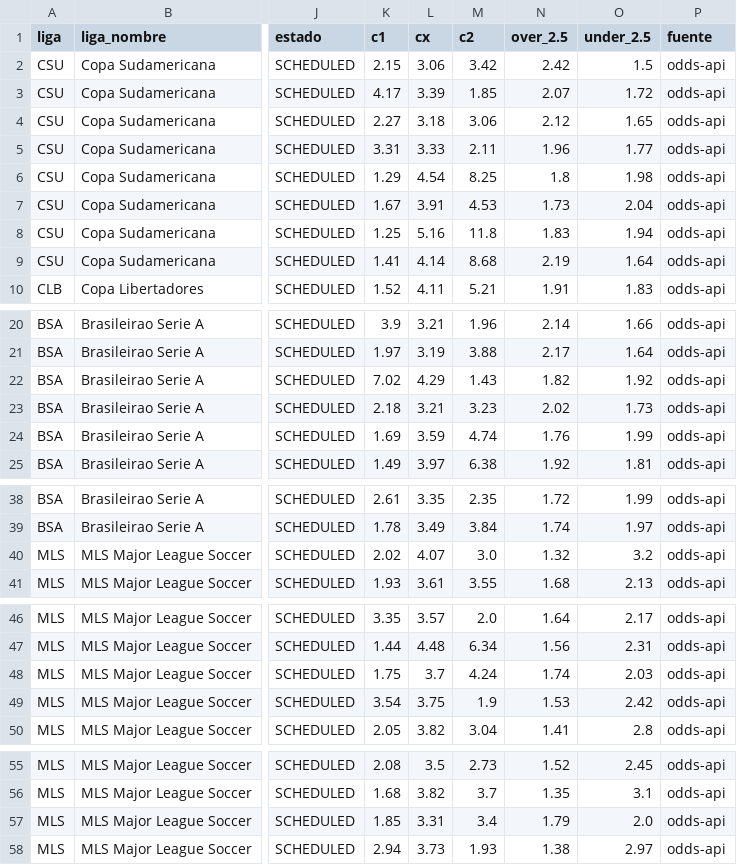
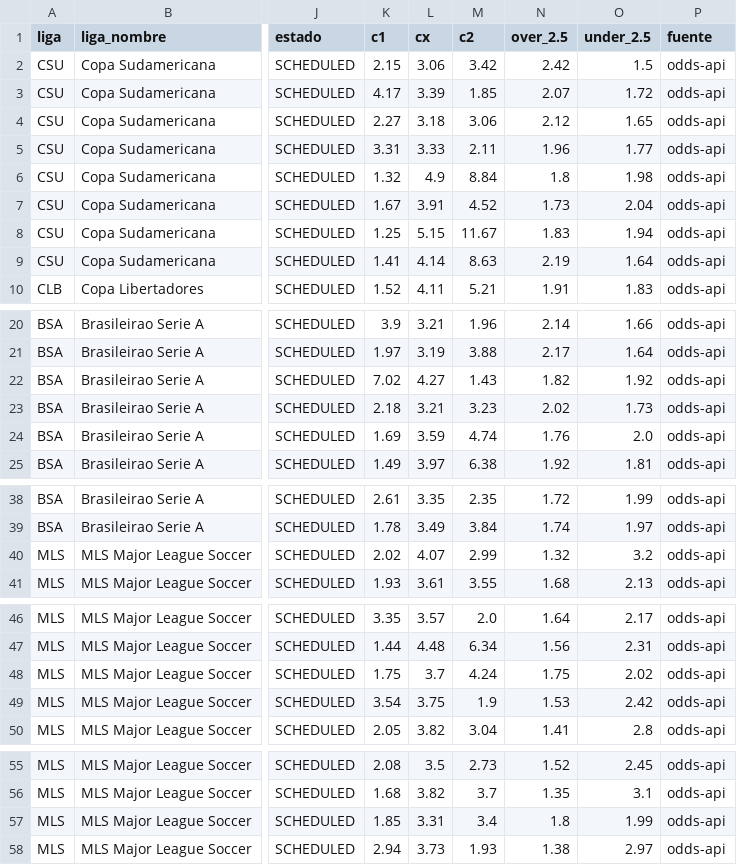
Before and after one commit to Sportpicks/SportPicks-Ligas, a CSV file: Data/partidos/proximos.csv, drawn as a sheet; only a part is shown, gaps mark what is left out; the diff names each change by its address in the sheet, - before the commit and + after, or states it on an @@ line.

```diff
--- a/Data/partidos/proximos.csv
+++ b/Data/partidos/proximos.csv
-K6 (c1): 1.29
+K6 (c1): 1.32
-L6 (cx): 4.54
+L6 (cx): 4.9
-M6 (c2): 8.25
+M6 (c2): 8.84
-M7 (c2): 4.53
+M7 (c2): 4.52
-L8 (cx): 5.16
+L8 (cx): 5.15
-M8 (c2): 11.8
+M8 (c2): 11.67
-M9 (c2): 8.68
+M9 (c2): 8.63
-L22 (cx): 4.29
+L22 (cx): 4.27
-O24 (under_2.5): 1.99
+O24 (under_2.5): 2.0
-M40 (c2): 3.0
+M40 (c2): 2.99
-N48 (over_2.5): 1.74
+N48 (over_2.5): 1.75
-O48 (under_2.5): 2.03
+O48 (under_2.5): 2.02
-N57 (over_2.5): 1.79
+N57 (over_2.5): 1.8
-O57 (under_2.5): 2.0
+O57 (under_2.5): 1.99
```
Also changed, not shown: 1 other file.
